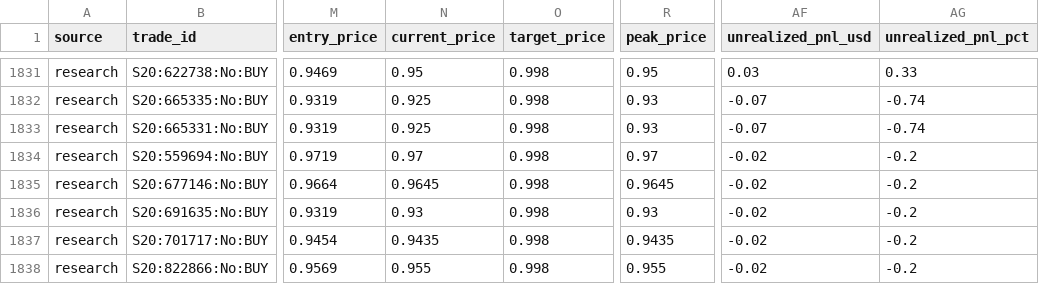
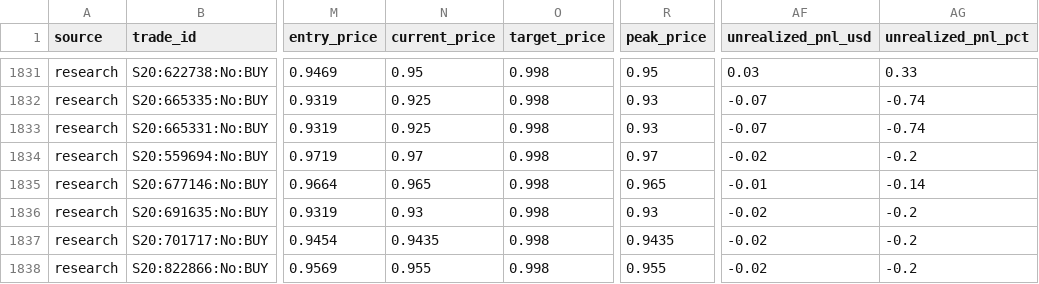
Before and after one commit to aguamarinac2-netizen/quant-polymarket-trackrecord, a CSV file: trades_all.csv, drawn as a sheet; only a part is shown, gaps mark what is left out; the diff covers the shown part only; the diff names each change by its address in the sheet, - before the commit and + after, or states it on an @@ line.

```diff
--- a/trades_all.csv
+++ b/trades_all.csv
-N1835 (current_price): 0.9645
+N1835 (current_price): 0.965
-R1835 (peak_price): 0.9645
+R1835 (peak_price): 0.965
-AF1835 (unrealized_pnl_usd): -0.02
+AF1835 (unrealized_pnl_usd): -0.01
-AG1835 (unrealized_pnl_pct): -0.2
+AG1835 (unrealized_pnl_pct): -0.14
```
Also changed, not shown: 28 edited cells elsewhere in this file, 8 other files.
